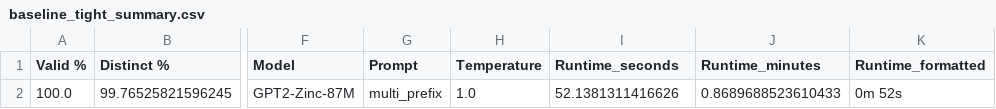
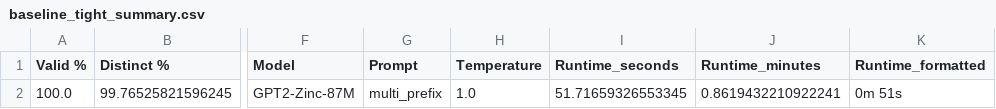
Before and after one commit to leohsuofnthu/Chem-SMC, a CSV file: results/baseline_tight_summary.csv, drawn as a sheet; only a part is shown, gaps mark what is left out; the diff names each change by its address in the sheet, - before the commit and + after, or states it on an @@ line.

```diff
--- a/results/baseline_tight_summary.csv
+++ b/results/baseline_tight_summary.csv
-I2 (Runtime_seconds): 52.1381311416626
+I2 (Runtime_seconds): 51.71659326553345
-J2 (Runtime_minutes): 0.8689688523610433
+J2 (Runtime_minutes): 0.8619432210922241
-K2 (Runtime_formatted): 0m 52s
+K2 (Runtime_formatted): 0m 51s
```
Also changed, not shown: results/baseline_loose_summary.csv, results/baseline_ultra_tight_summary.csv, 19 other files.
